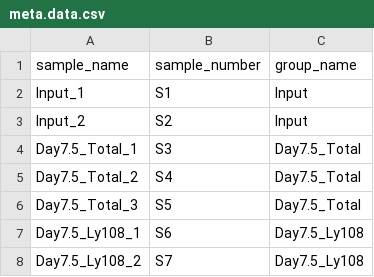
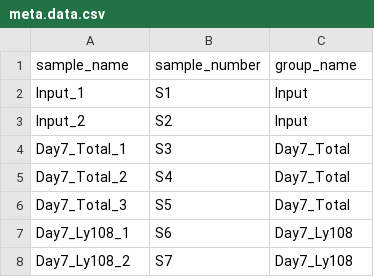
Before and after one commit to li1311139481/CRISPR-screening-data-analysis, a CSV file: meta.data.csv, drawn as a sheet.

Commit message:
Revert "Rename Day7 samples/groups to Day7.5 in meta.data.csv and docs"
This reverts commit adf0897500b1e75c894218709e5c0b45191e46f4.

```diff
--- a/meta.data.csv
+++ b/meta.data.csv
@@ -3,6 +3,6 @@ Input_1,S1,Input
 Input_2,S2,Input
-Day7.5_Total_1,S3,Day7.5_Total
-Day7.5_Total_2,S4,Day7.5_Total
-Day7.5_Total_3,S5,Day7.5_Total
-Day7.5_Ly108_1,S6,Day7.5_Ly108
-Day7.5_Ly108_2,S7,Day7.5_Ly108
+Day7_Total_1,S3,Day7_Total
+Day7_Total_2,S4,Day7_Total
+Day7_Total_3,S5,Day7_Total
+Day7_Ly108_1,S6,Day7_Ly108
+Day7_Ly108_2,S7,Day7_Ly108
```
Also changed, not shown: 5 other files.
